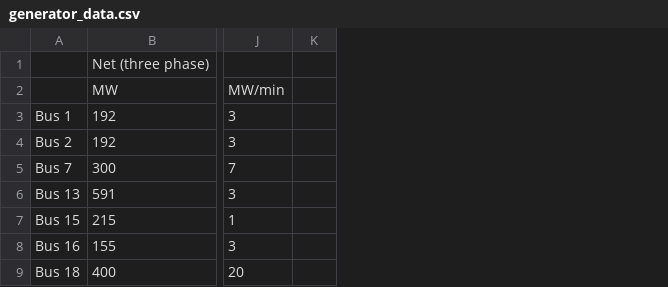
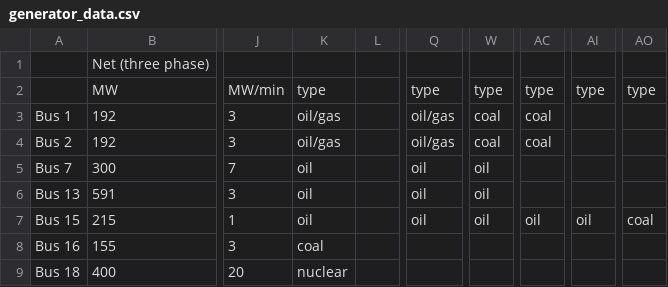
Before and after one commit to btgorman/RISE-power-water-ss-1phase, a CSV file: data_power/generators/generator_data.csv, drawn as a sheet; only a part is shown, gaps mark what is left out; the diff names each change by its address in the sheet, - before the commit and + after, or states it on an @@ line.

Commit message:
generator priority list started.

```diff
--- a/data_power/generators/generator_data.csv
+++ b/data_power/generators/generator_data.csv
+column K, rows 2-9: type | oil/gas | oil/gas | oil | oil | oil | coal | nuclear
+column Q, rows 2-7: type | oil/gas | oil/gas | oil | oil | oil
+column W, rows 2-7: type | coal | coal | oil | oil | oil
+column AC, rows 2-7: type | coal | coal |  |  | oil
+column AI, rows 2-7: type |  |  |  |  | oil
+column AO, rows 2-7: type |  |  |  |  | coal
```
Also changed, not shown: data_power/network-power/1302generator.csv, 6 other files.
